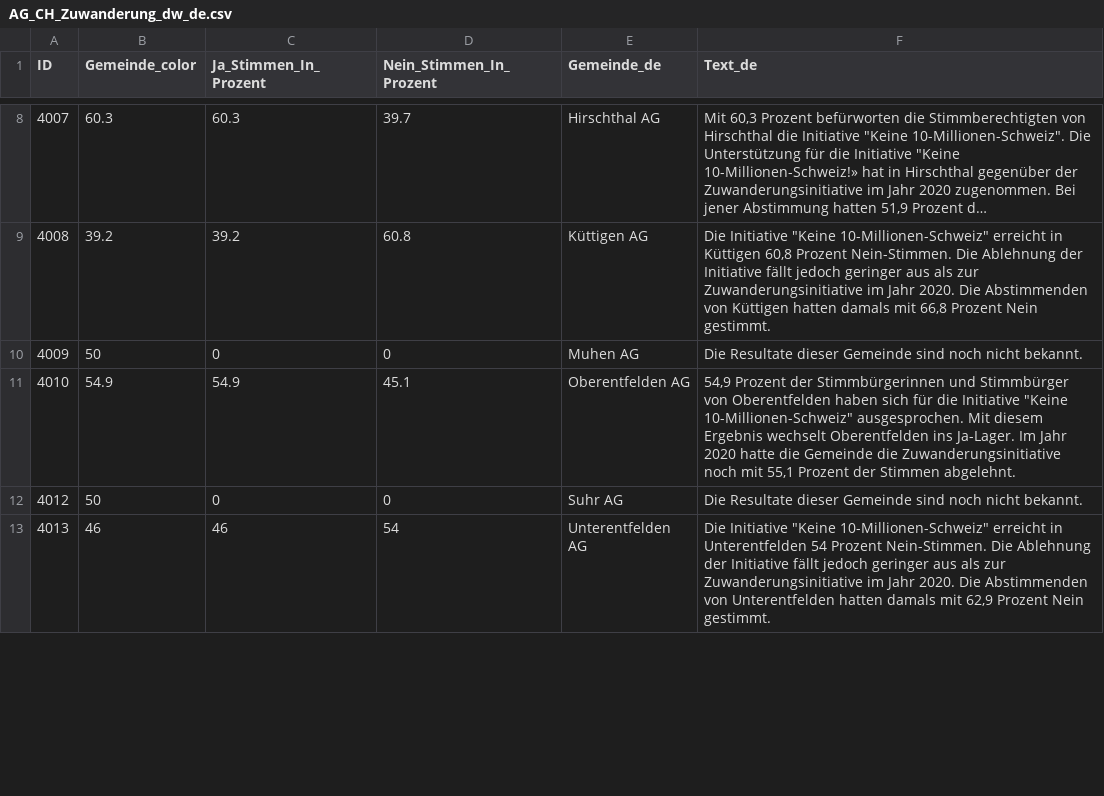
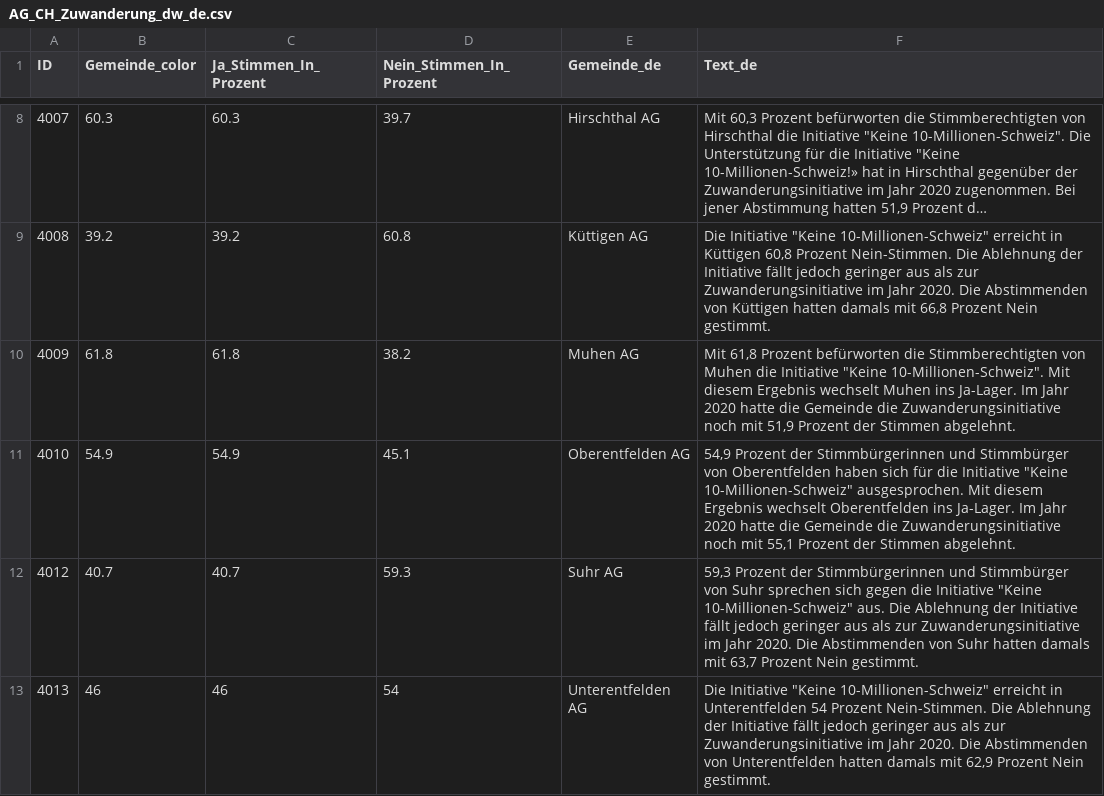
Before and after one commit to awp-finanznachrichten/lena_juni2026, a CSV file: Output_Cantons/AG_CH_Zuwanderung_dw_de.csv, drawn as a sheet; only a part is shown, gaps mark what is left out; long unchanged cells end in …; the diff covers the shown part only.

```diff
--- a/Output_Cantons/AG_CH_Zuwanderung_dw_de.csv
+++ b/Output_Cantons/AG_CH_Zuwanderung_dw_de.csv
@@ -9,5 +9,5 @@
 4008,39.2,39.2,60.8,"Küttigen AG","Die Initiative ""Keine 10-Millionen-Schweiz"" erreicht in Küttigen 60,8 Prozent Nein-Stimmen. Die Ablehnung der Initiative fällt jedoch geringer aus als zur Zuwanderungsinitiative im Jahr 2020. Die Abstimmenden von Küttigen hatten damals mit 66,8 Prozent Nein gestimmt."
-4009,50,0,0,"Muhen AG","Die Resultate dieser Gemeinde sind noch nicht bekannt."
+4009,61.8,61.8,38.2,"Muhen AG","Mit 61,8 Prozent befürworten die Stimmberechtigten von Muhen die Initiative ""Keine 10-Millionen-Schweiz"". Mit diesem Ergebnis wechselt Muhen ins Ja-Lager. Im Jahr 2020 hatte die Gemeinde die Zuwanderungsinitiative noch mit 51,9 Prozent der Stimmen abgelehnt."
 4010,54.9,54.9,45.1,"Oberentfelden AG","54,9 Prozent der Stimmbürgerinnen und Stimmbürger von Oberentfelden haben sich für die Initiative ""Keine 10-Millionen-Schweiz"" ausgesprochen. Mit diesem Ergebnis wechselt Oberentfelden ins Ja-Lager. Im Jahr 2020 hatte die Gemeinde die Zuwanderungsinitiative noch mit 55,1 Prozent der Stimmen abgelehnt."
-4012,50,0,0,"Suhr AG","Die Resultate dieser Gemeinde sind noch nicht bekannt."
+4012,40.7,40.7,59.3,"Suhr AG","59,3 Prozent der Stimmbürgerinnen und Stimmbürger von Suhr sprechen sich gegen die Initiative ""Keine 10-Millionen-Schweiz"" aus. Die Ablehnung der Initiative fällt jedoch geringer aus als zur Zuwanderungsinitiative im Jahr 2020. Die Abstimmenden von Suhr hatten damals mit 63,7 Prozent Nein gestimmt."
 4013,46,46,54,"Unterentfelden AG","Die Initiative ""Keine 10-Millionen-Schweiz"" erreicht in Unterentfelden 54 Prozent Nein-Stimmen. Die Ablehnung der Initiative fällt jedoch geringer aus als zur Zuwanderungsinitiative im Jahr 2020. Die Abstimmenden von Unterentfelden hatten damals mit 62,9 Prozent Nein gestimmt."
```
Also changed, not shown: 28 edited cells elsewhere in this file, Output_Cantons/VD_CH_Zuwanderung_dw_fr.csv, Output_Switzerland/CH_Zivildienst_all_data.csv, 18 other files.
